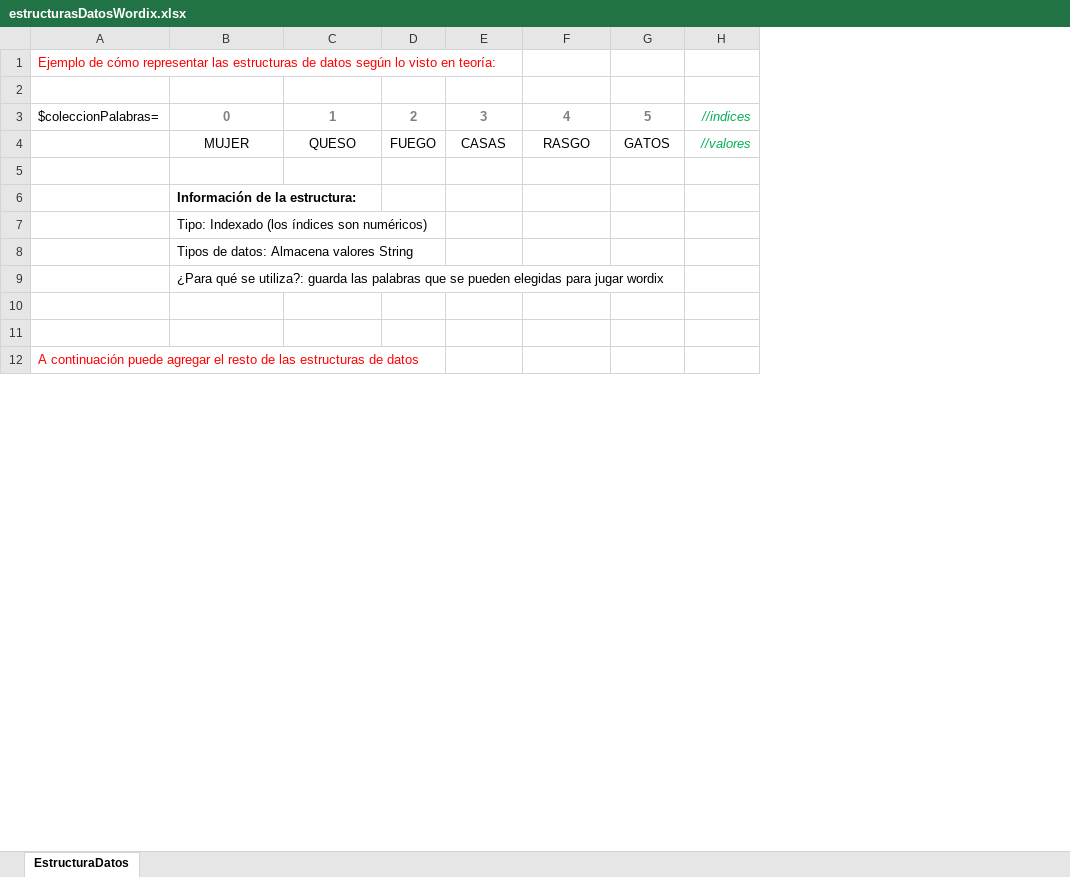
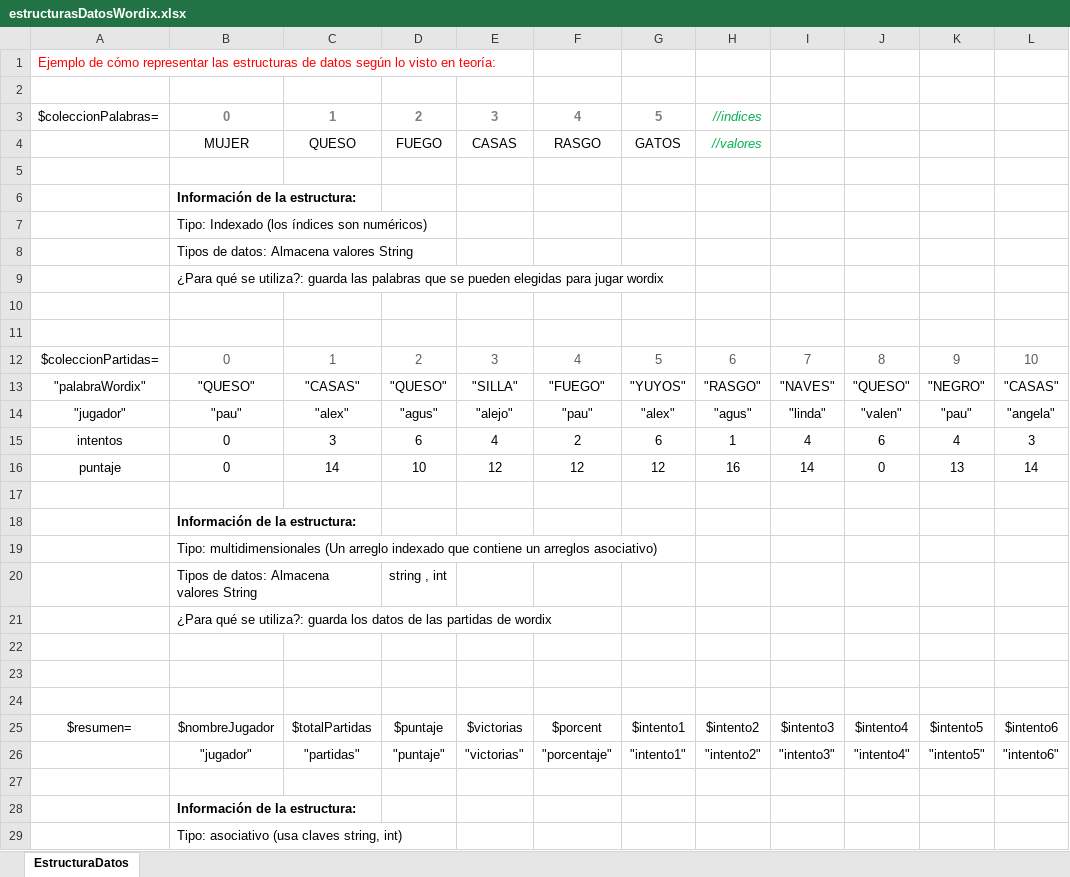
Before and after one commit to fresciaabril/wordix, an Excel workbook: estructurasDatosWordix.xlsx, sheet EstructuraDatos, drawn as a sheet; only a part is shown; values as stored, in another font and other column widths than the file's, no borders; removed rows and columns are numbered as before the commit, all else as after; the diff covers the shown part only; the diff names each change by its address in the sheet, - before the commit and + after, or states it on an @@ line.

```diff
--- a/estructurasDatosWordix.xlsx (sheet EstructuraDatos)
+++ b/estructurasDatosWordix.xlsx (sheet EstructuraDatos)
-column D, rows 3-4: 2 | FUEGO
+column D, rows 3-4: 2 | FUEGO
+column I, empty
+column J, empty
+column K, empty
+column L, empty
+row 12: $coleccionPartidas= | 0 | 1 | 2 | 3 | 4 | 5 | 6 | 7 | 8 | 9 | 10
+row 13: "palabraWordix" | "QUESO" | "CASAS" | "QUESO" | "SILLA" | "FUEGO" | "YUYOS" | "RASGO" | "NAVES" | "QUESO" | "NEGRO" | "CASAS"
+row 14: "jugador" | "pau" | "alex" | "agus" | "alejo" | "pau" | "alex" | "agus" | "linda" | "valen" | "pau" | "angela"
+row 15: intentos | 0 | 3 | 6 | 4 | 2 | 6 | 1 | 4 | 6 | 4 | 3
+row 16: puntaje | 0 | 14 | 10 | 12 | 12 | 12 | 16 | 14 | 0 | 13 | 14
-A17: A continuación puede agregar el resto de las estructuras de datos
+A17: (empty)
+row 18:  | Información de la estructura:
+row 19:  | Tipo: multidimensionales (Un arreglo indexado que contiene un arreglos asociativo)
+row 20:  | Tipos de datos: Almacena valores String |  | string , int
+row 21:  | ¿Para qué se utiliza?: guarda los datos de las partidas de wordix
+row 22: (empty)
+row 23: (empty)
+row 24: (empty)
+row 25: $resumen= | $nombreJugador | $totalPartidas | $puntaje | $victorias | $porcent | $intento1 | $intento2 | $intento3 | $intento4 | $intento5 | $intento6
+row 26:  | "jugador" | "partidas" | "puntaje" | "victorias" | "porcentaje" | "intento1" | "intento2" | "intento3" | "intento4" | "intento5" | "intento6"
+row 27: (empty)
+row 28:  | Información de la estructura:
+row 29:  | Tipo: asociativo (usa claves string, int)
```
Also changed, not shown: 53 added rows, 1 edited cell and cell formats elsewhere in this sheet, 1 other file.
